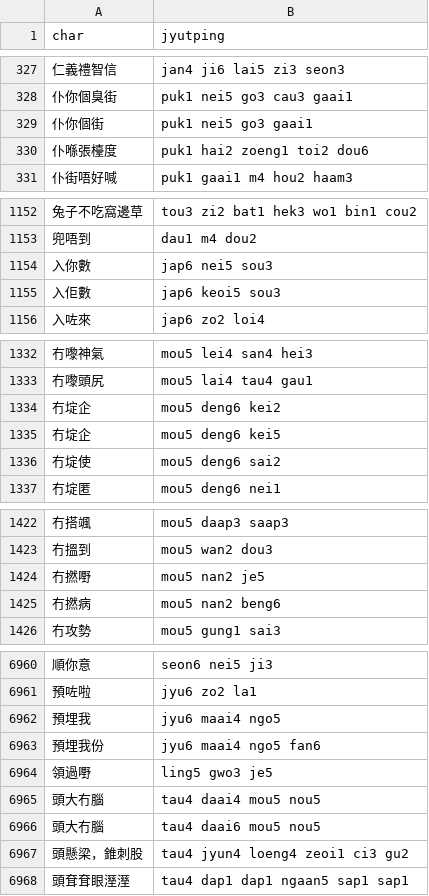
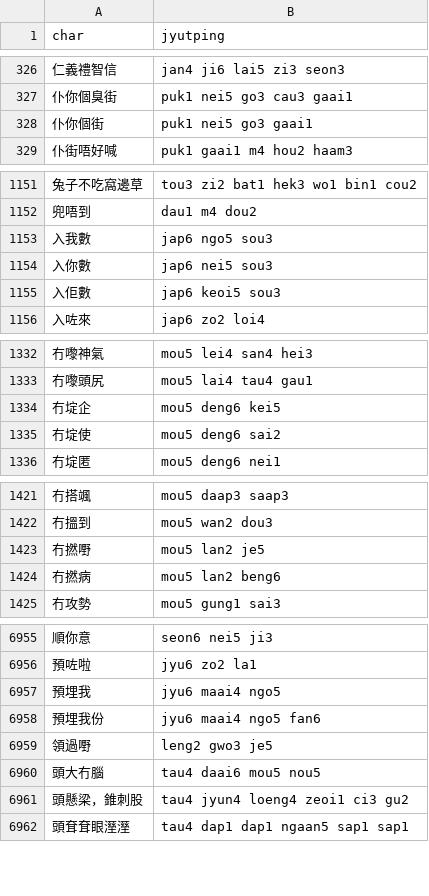
Before and after one commit to CanCLID/rime-cantonese-upstream, a CSV file: phrase_fragment.csv, drawn as a sheet; only a part is shown, gaps mark what is left out; the diff covers the shown part only.

```diff
--- a/phrase_fragment.csv
+++ b/phrase_fragment.csv
@@ -329,3 +328,2 @@ char,jyutping
 仆你個街,puk1 nei5 go3 gaai1
-仆喺張檯度,puk1 hai2 zoeng1 toi2 dou6
 仆街唔好喊,puk1 gaai1 m4 hou2 haam3
@@ -1153,2 +1152,3 @@ char,jyutping
 兜唔到,dau1 m4 dou2
+入我數,jap6 ngo5 sou3
 入你數,jap6 nei5 sou3
@@ -1333,3 +1333,2 @@ char,jyutping
 冇嚟頭尻,mou5 lai4 tau4 gau1
-冇埞企,mou5 deng6 kei2
 冇埞企,mou5 deng6 kei5
@@ -1423,4 +1422,4 @@ char,jyutping
 冇搵到,mou5 wan2 dou3
-冇撚嘢,mou5 nan2 je5
-冇撚病,mou5 nan2 beng6
+冇撚嘢,mou5 lan2 je5
+冇撚病,mou5 lan2 beng6
 冇攻勢,mou5 gung1 sai3
@@ -6963,4 +6958,3 @@ char,jyutping
 預埋我份,jyu6 maai4 ngo5 fan6
-領過嘢,ling5 gwo3 je5
-頭大冇腦,tau4 daai4 mou5 nou5
+領過嘢,leng2 gwo3 je5
 頭大冇腦,tau4 daai6 mou5 nou5
```
Also changed, not shown: 2 added rows, 8 removed rows and 12 edited cells elsewhere in this file, char.csv.
